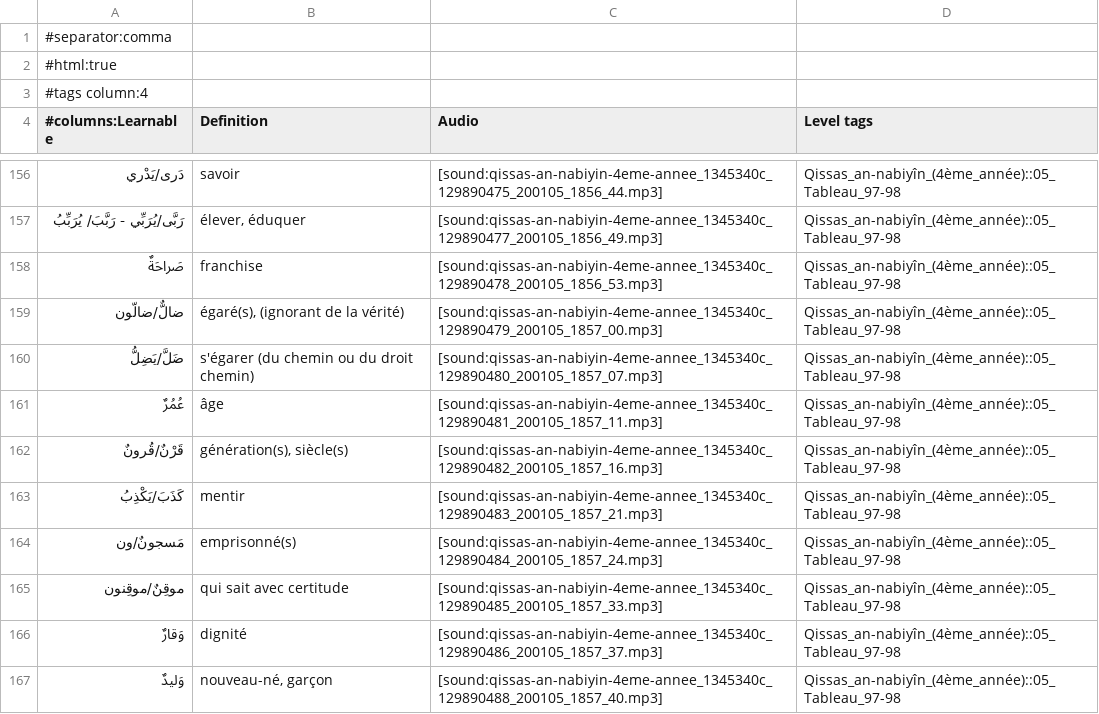
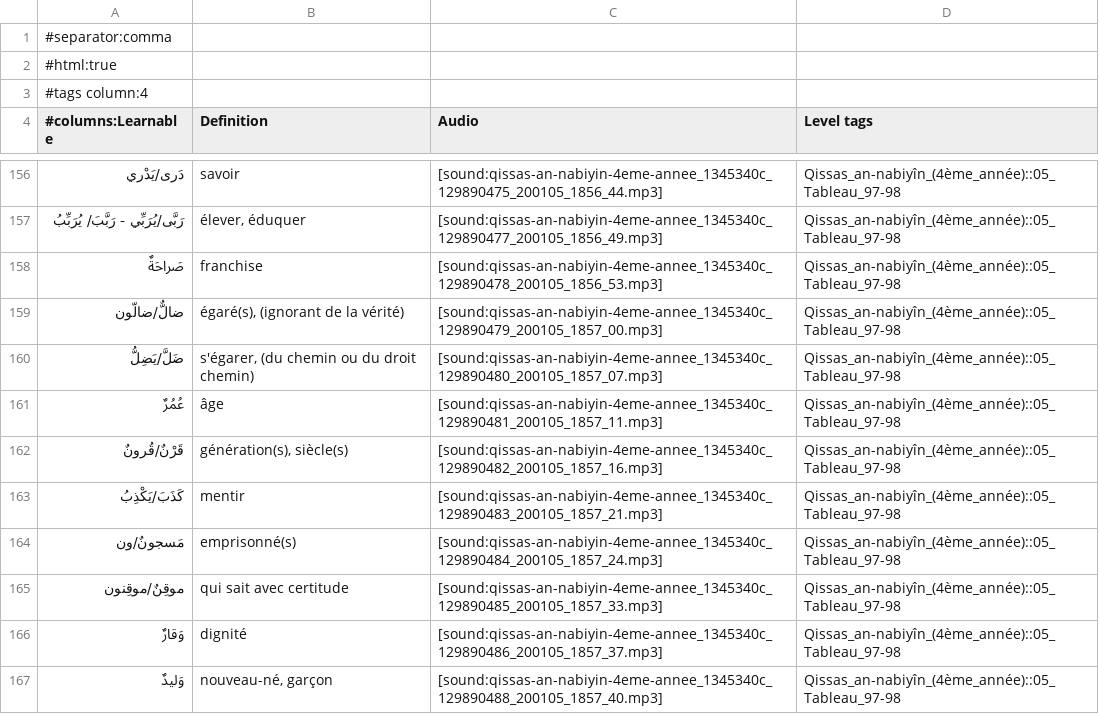
Before and after one commit to haszzz/haszzz.github.io, a CSV file: 4.csv, drawn as a sheet; only a part is shown, gaps mark what is left out.

Commit message:
Refine translation for "ضَلَّ/يَضِلُّ" in 4.csv by adjusting the description for improved clarity.

```diff
--- a/4.csv
+++ b/4.csv
@@ -159,3 +159,3 @@
 "ضالٌّ/ضالّون","égaré(s), (ignorant de la vérité)","[sound:qissas-an-nabiyin-4eme-annee_1345340c_129890479_200105_1857_00.mp3]","Qissas_an-nabiyîn_(4ème_année)::05_Tableau_97-98"
-"ضَلَّ/يَضِلُّ","s'égarer (du chemin ou du droit chemin)","[sound:qissas-an-nabiyin-4eme-annee_1345340c_129890480_200105_1857_07.mp3]","Qissas_an-nabiyîn_(4ème_année)::05_Tableau_97-98"
+"ضَلَّ/يَضِلُّ","s'égarer, (du chemin ou du droit chemin)","[sound:qissas-an-nabiyin-4eme-annee_1345340c_129890480_200105_1857_07.mp3]","Qissas_an-nabiyîn_(4ème_année)::05_Tableau_97-98"
 "عُمُرٌ","âge","[sound:qissas-an-nabiyin-4eme-annee_1345340c_129890481_200105_1857_11.mp3]","Qissas_an-nabiyîn_(4ème_année)::05_Tableau_97-98"
```
